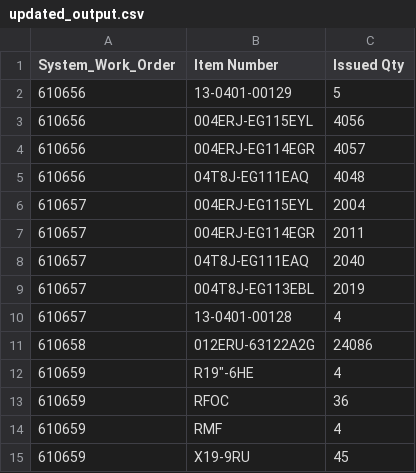
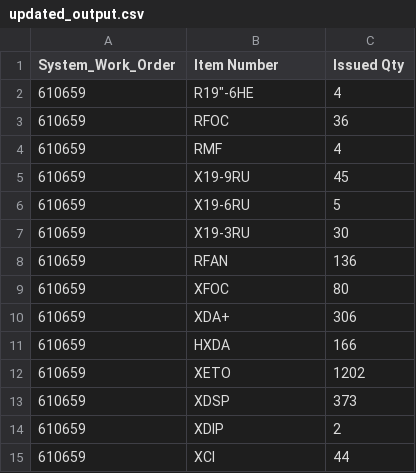
Before and after one commit to Mohamed-AH/automation, a CSV file: 00 preprocess/updated_output.csv, drawn as a sheet; only a part is shown; the shorter side is filled out with more unchanged rows; the diff names each change by its address in the sheet, - before the commit and + after, or states it on an @@ line.

```diff
--- a/00 preprocess/updated_output.csv
+++ b/00 preprocess/updated_output.csv
-row 2: 610656 | 13-0401-00129 | 5
-row 3: 610656 | 004ERJ-EG115EYL | 4056
-row 4: 610656 | 004ERJ-EG114EGR | 4057
-row 5: 610656 | 04T8J-EG111EAQ | 4048
-row 6: 610657 | 004ERJ-EG115EYL | 2004
-row 7: 610657 | 004ERJ-EG114EGR | 2011
-row 8: 610657 | 04T8J-EG111EAQ | 2040
-row 9: 610657 | 004T8J-EG113EBL | 2019
-row 10: 610657 | 13-0401-00128 | 4
-row 11: 610658 | 012ERU-63122A2G | 24086
```
Also changed, not shown: 2 other files.
